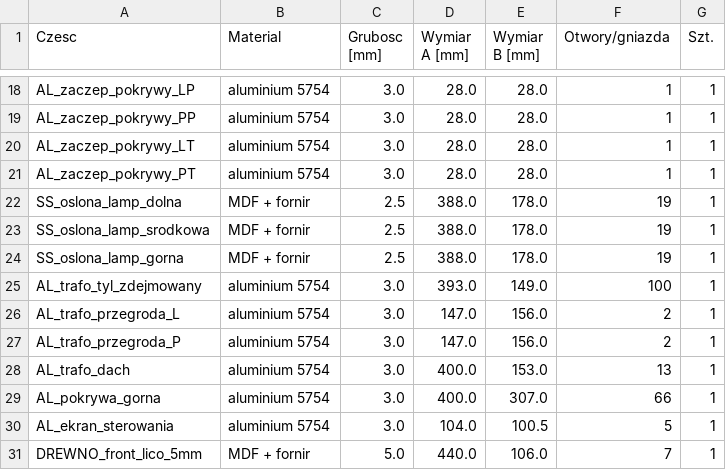
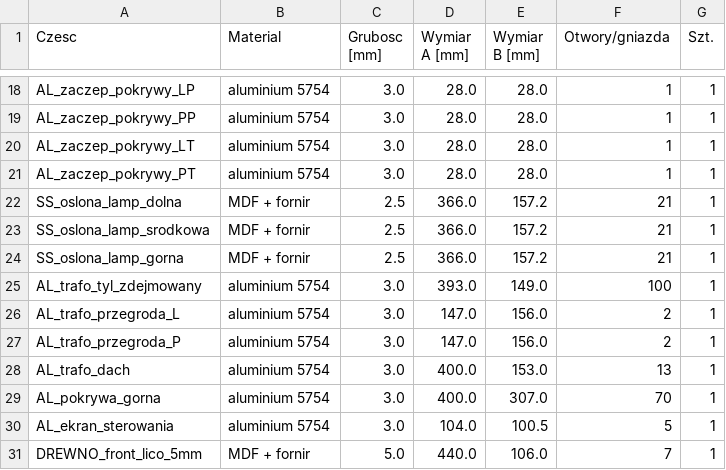
Before and after one commit to sieraczynski-lab/Williamson-KT88, a CSV file: obudowa/lista_czesci.csv, drawn as a sheet; only a part is shown, gaps mark what is left out.

```diff
--- a/obudowa/lista_czesci.csv
+++ b/obudowa/lista_czesci.csv
@@ -21,5 +21,5 @@ AL_zaczep_pokrywy_LT;aluminium 5754;3.0;28.0;28.0;1;1
 AL_zaczep_pokrywy_PT;aluminium 5754;3.0;28.0;28.0;1;1
-SS_oslona_lamp_dolna;MDF + fornir;2.5;388.0;178.0;19;1
-SS_oslona_lamp_srodkowa;MDF + fornir;2.5;388.0;178.0;19;1
-SS_oslona_lamp_gorna;MDF + fornir;2.5;388.0;178.0;19;1
+SS_oslona_lamp_dolna;MDF + fornir;2.5;366.0;157.2;21;1
+SS_oslona_lamp_srodkowa;MDF + fornir;2.5;366.0;157.2;21;1
+SS_oslona_lamp_gorna;MDF + fornir;2.5;366.0;157.2;21;1
 AL_trafo_tyl_zdejmowany;aluminium 5754;3.0;393.0;149.0;100;1
@@ -28,3 +28,3 @@ AL_trafo_przegroda_P;aluminium 5754;3.0;147.0;156.0;2;1
 AL_trafo_dach;aluminium 5754;3.0;400.0;153.0;13;1
-AL_pokrywa_gorna;aluminium 5754;3.0;400.0;307.0;66;1
+AL_pokrywa_gorna;aluminium 5754;3.0;400.0;307.0;70;1
 AL_ekran_sterowania;aluminium 5754;3.0;104.0;100.5;5;1
```
Also changed, not shown: 13 other files.
